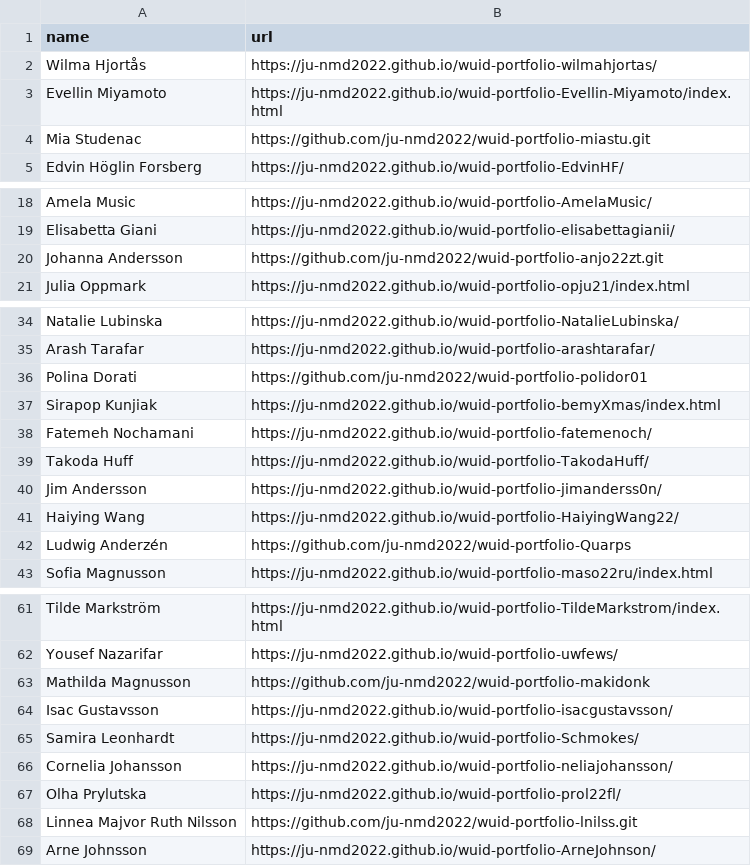
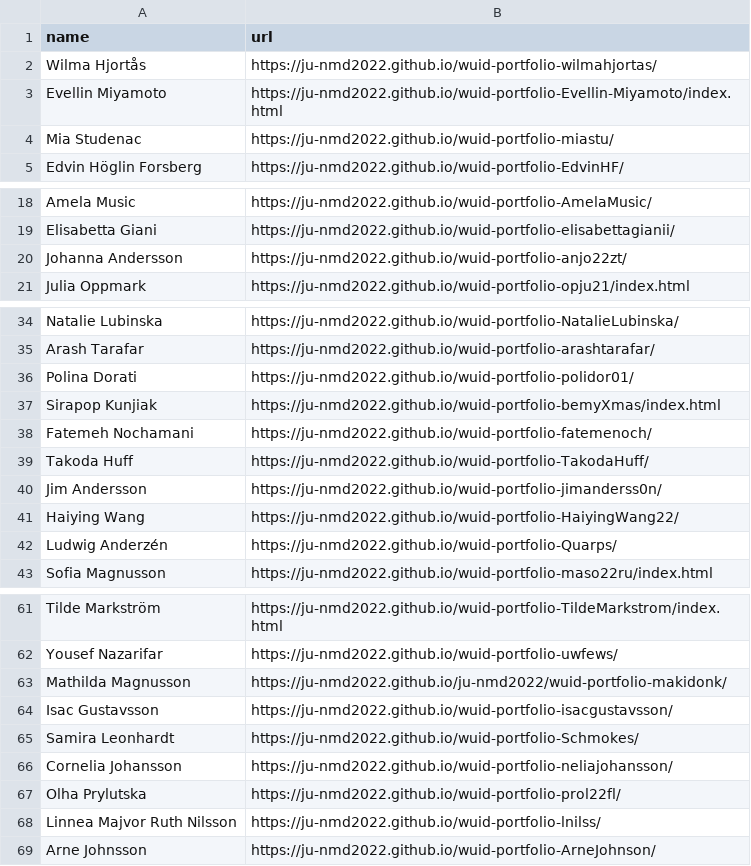
Before and after one commit to ju-nmd2022/ju-nmd2022.github.io, a CSV file: export.csv, drawn as a sheet; only a part is shown, gaps mark what is left out; the diff covers the shown part only.

Commit message:
Updated links in csv

```diff
--- a/export.csv
+++ b/export.csv
@@ -3,3 +3,3 @@ Wilma Hjortås,https://ju-nmd2022.github.io/wuid-portfolio-wilmahjortas/
 Evellin Miyamoto,https://ju-nmd2022.github.io/wuid-portfolio-Evellin-Miyamoto/index.html
-Mia Studenac,https://github.com/ju-nmd2022/wuid-portfolio-miastu.git
+Mia Studenac,https://ju-nmd2022.github.io/wuid-portfolio-miastu/
 Edvin Höglin Forsberg,https://ju-nmd2022.github.io/wuid-portfolio-EdvinHF/
@@ -19,3 +19,3 @@ Amela Music,https://ju-nmd2022.github.io/wuid-portfolio-AmelaMusic/
 Elisabetta Giani,https://ju-nmd2022.github.io/wuid-portfolio-elisabettagianii/
-Johanna Andersson,https://github.com/ju-nmd2022/wuid-portfolio-anjo22zt.git
+Johanna Andersson,https://ju-nmd2022.github.io/wuid-portfolio-anjo22zt/
 Julia Oppmark,https://ju-nmd2022.github.io/wuid-portfolio-opju21/index.html
@@ -35,3 +35,3 @@ Natalie Lubinska,https://ju-nmd2022.github.io/wuid-portfolio-NatalieLubinska/
 Arash Tarafar,https://ju-nmd2022.github.io/wuid-portfolio-arashtarafar/
-Polina Dorati,https://github.com/ju-nmd2022/wuid-portfolio-polidor01
+Polina Dorati,https://ju-nmd2022.github.io/wuid-portfolio-polidor01/
 Sirapop Kunjiak,https://ju-nmd2022.github.io/wuid-portfolio-bemyXmas/index.html
@@ -41,3 +41,3 @@ Jim Andersson,https://ju-nmd2022.github.io/wuid-portfolio-jimanderss0n/
 Haiying Wang,https://ju-nmd2022.github.io/wuid-portfolio-HaiyingWang22/
-Ludwig Anderzén,https://github.com/ju-nmd2022/wuid-portfolio-Quarps
+Ludwig Anderzén,https://ju-nmd2022.github.io/wuid-portfolio-Quarps/
 Sofia Magnusson,https://ju-nmd2022.github.io/wuid-portfolio-maso22ru/index.html
@@ -62,3 +62,3 @@ Tilde Markström,https://ju-nmd2022.github.io/wuid-portfolio-TildeMarkstrom/inde
 Yousef Nazarifar,https://ju-nmd2022.github.io/wuid-portfolio-uwfews/
-Mathilda Magnusson,https://github.com/ju-nmd2022/wuid-portfolio-makidonk
+Mathilda Magnusson,https://ju-nmd2022.github.io/ju-nmd2022/wuid-portfolio-makidonk/
 Isac Gustavsson,https://ju-nmd2022.github.io/wuid-portfolio-isacgustavsson/
@@ -67,3 +67,3 @@ Cornelia Johansson,https://ju-nmd2022.github.io/wuid-portfolio-neliajohansson/
 Olha Prylutska,https://ju-nmd2022.github.io/wuid-portfolio-prol22fl/
-Linnea Majvor Ruth Nilsson,https://github.com/ju-nmd2022/wuid-portfolio-lnilss.git
+Linnea Majvor Ruth Nilsson,https://ju-nmd2022.github.io/wuid-portfolio-lnilss/
 Arne Johnsson,https://ju-nmd2022.github.io/wuid-portfolio-ArneJohnson/
```
Also changed, not shown: 1 edited cell elsewhere in this file.
